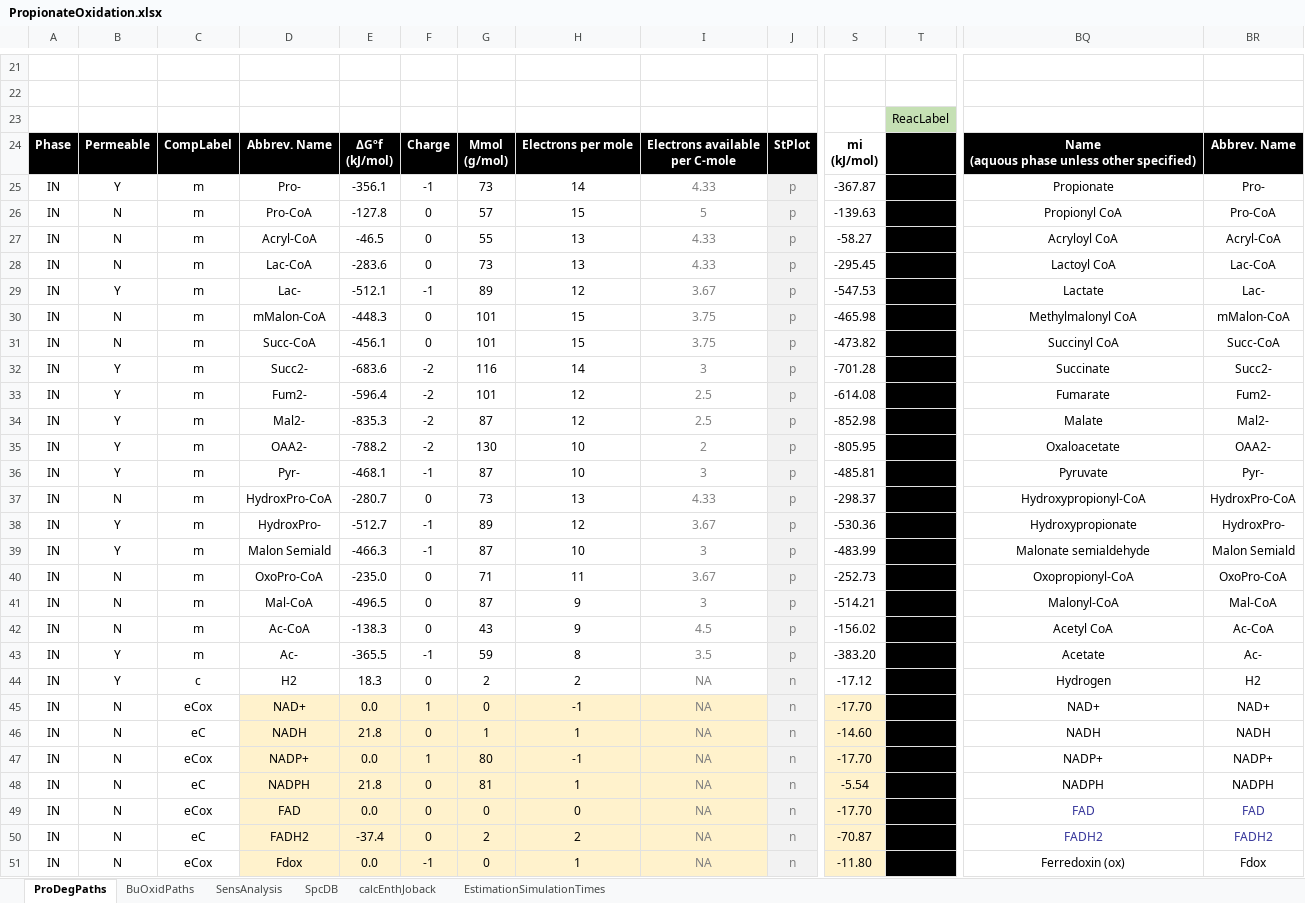
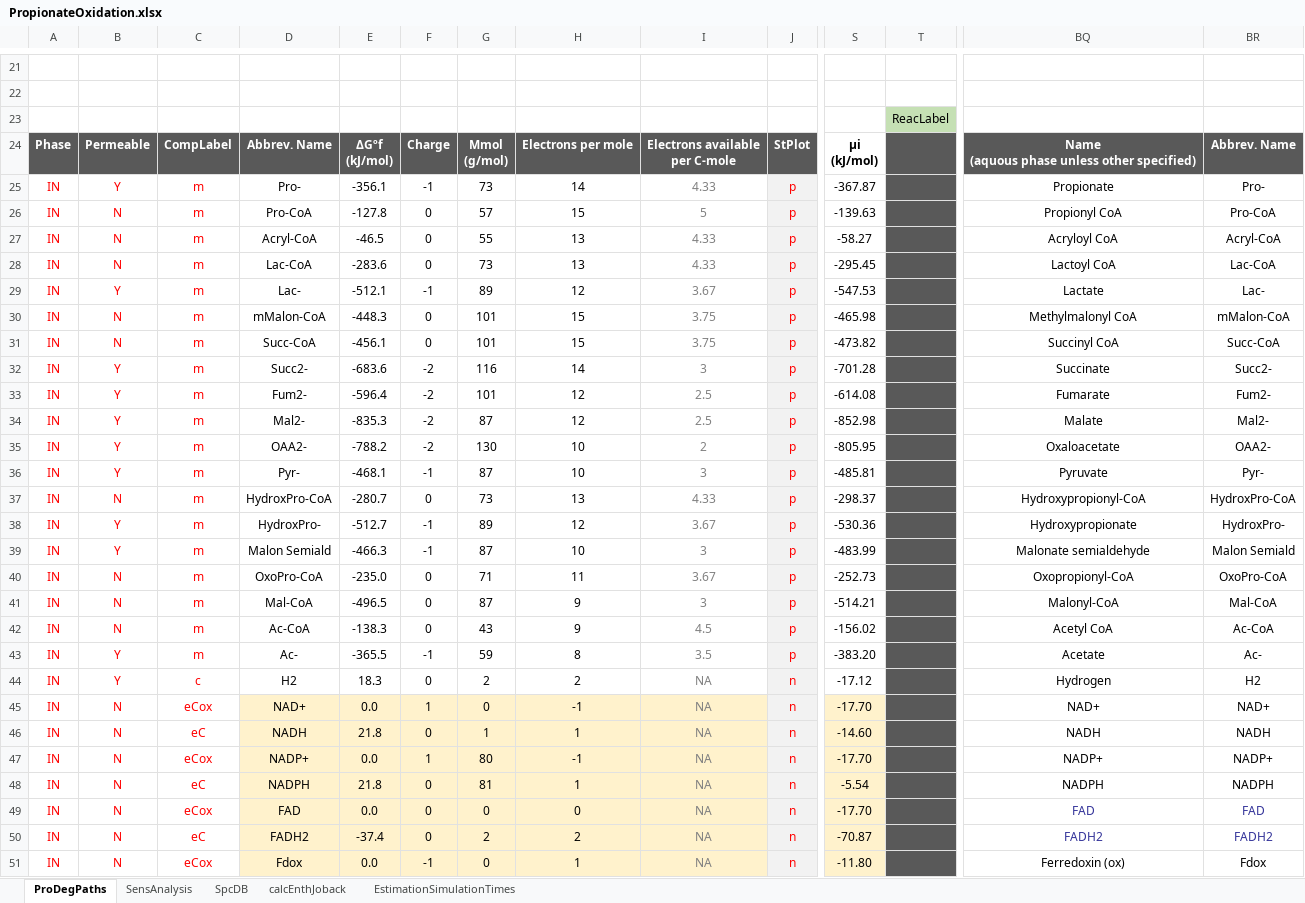
Before and after one commit to maupagas/propionateOxidation, an Excel workbook: PropionateOxidation.xlsx, sheet ProDegPaths, drawn as a sheet; only a part is shown, gaps mark what is left out; values as stored, in another font and other column widths than the file's, no borders; charts and pictures and conditional formats not drawn; ↵ is a line break in a cell; the diff covers the shown part only; the diff names each change by its address in the sheet, - before the commit and + after, or states it on an @@ line.

```diff
--- a/PropionateOxidation.xlsx (sheet ProDegPaths)
+++ b/PropionateOxidation.xlsx (sheet ProDegPaths)
-sheet tab: BuOxidPaths
-A24:J24 fill: #000000
+A24:J24 fill: #595959
-S24: mi ↵ (kJ/mol)
+S24: µi ↵ (kJ/mol)
-T24:T51 fill: #000000
+T24:T51 fill: #595959
-BQ24:BR24 fill: #000000
+BQ24:BR24 fill: #595959
-A25:C51 text colour: black
+A25:C51 text colour: #FF0000
-J25:J51 text colour: #808080
+J25:J51 text colour: #FF0000
```
Also changed, not shown: 2 added rows, 2 removed rows, 54 edited cells and cell formats elsewhere in this sheet, sheet EstimationSimulationTimes, sheet calcEnthJoback, formulas that keep their value, charts or pictures, 14 other files.
